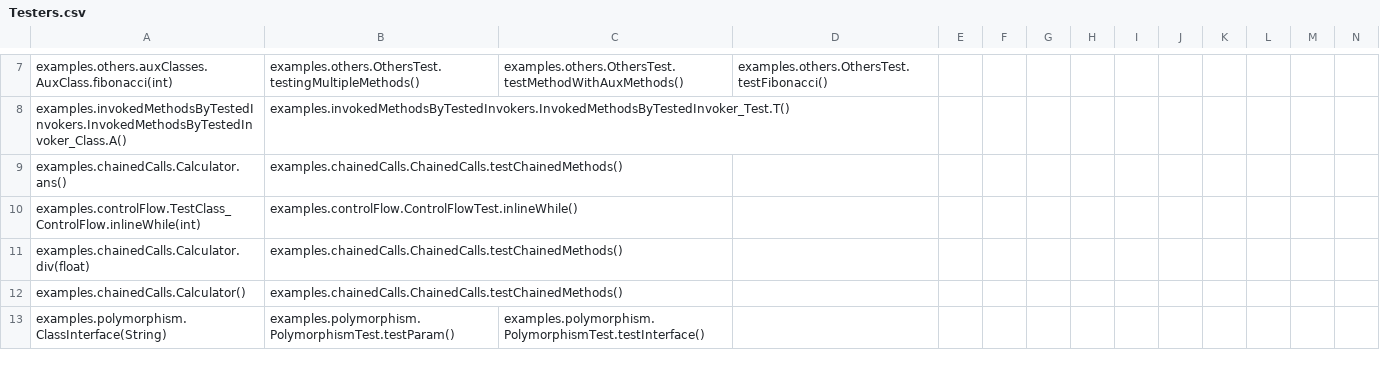
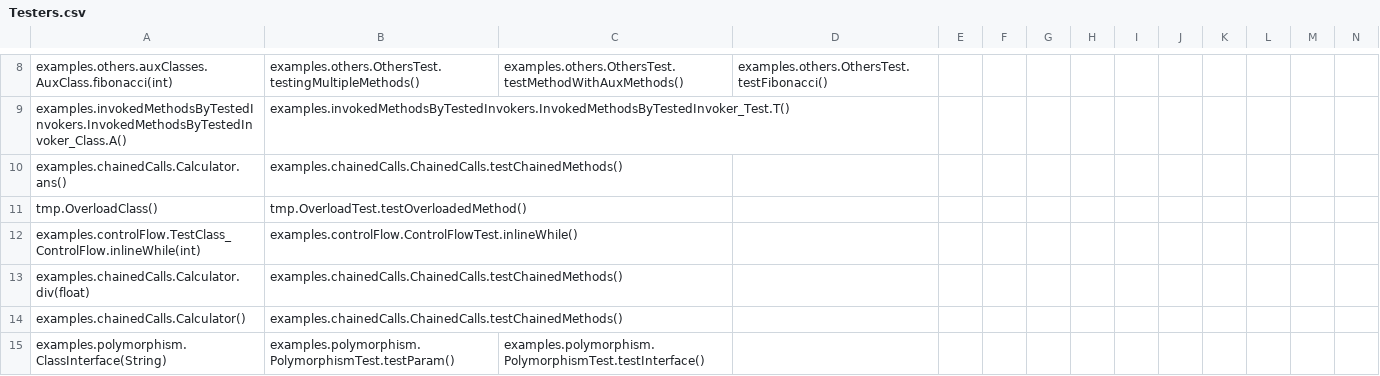
Before and after one commit to williamniemiec/ExecutionFlow, a CSV file: examples/results/Testers.csv, drawn as a sheet; only a part is shown, gaps mark what is left out; rows hold the shown columns only; the diff covers the shown part only; the diff names each change by its address in the sheet, - before the commit and + after, or states it on an @@ line.

Commit message:
Tests - JUnit 5 - mixed tests

```diff
--- a/examples/results/Testers.csv
+++ b/examples/results/Testers.csv
+row 11: tmp.OverloadClass() | tmp.OverloadTest.testOverloadedMethod()
```
Also changed, not shown: 3 added rows and 6 edited cells elsewhere in this file, 2 other files.
